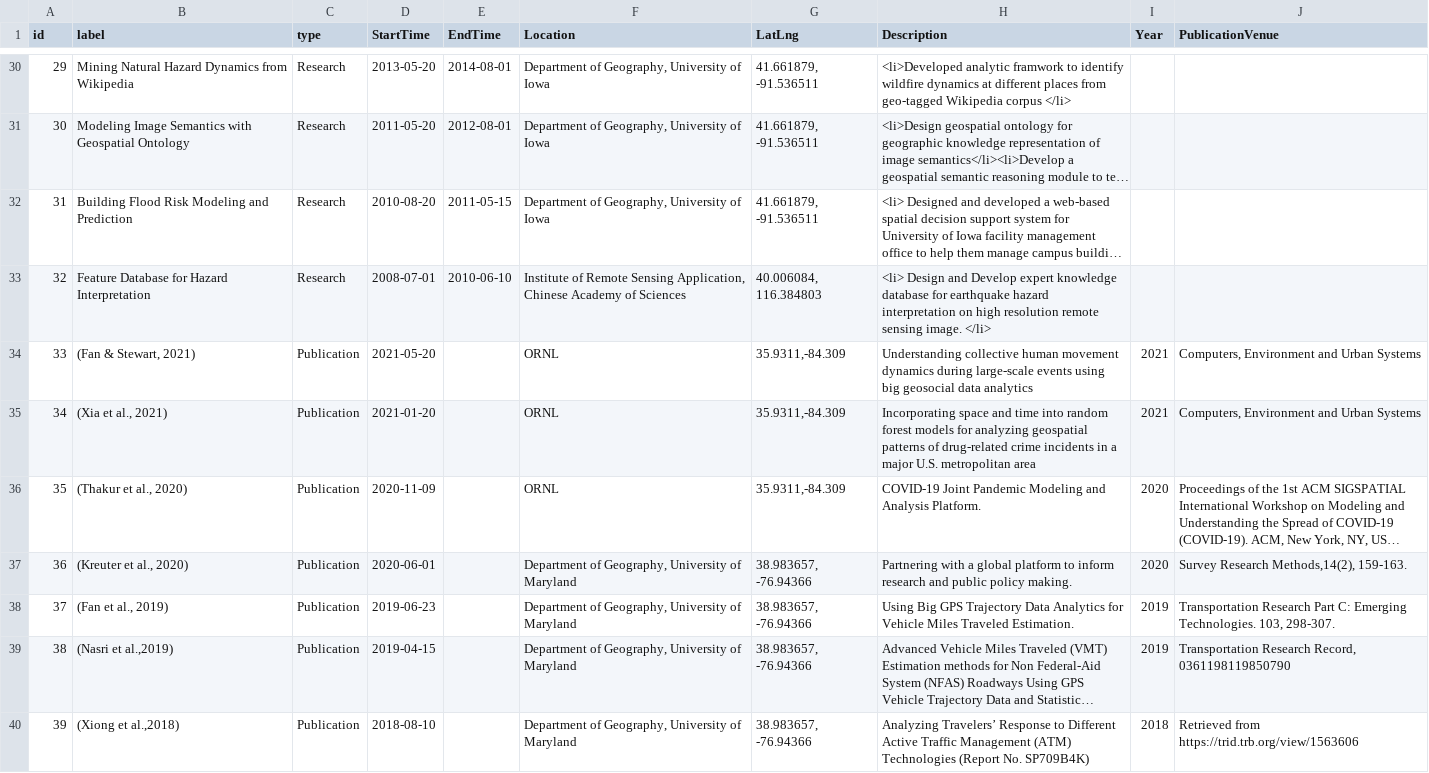
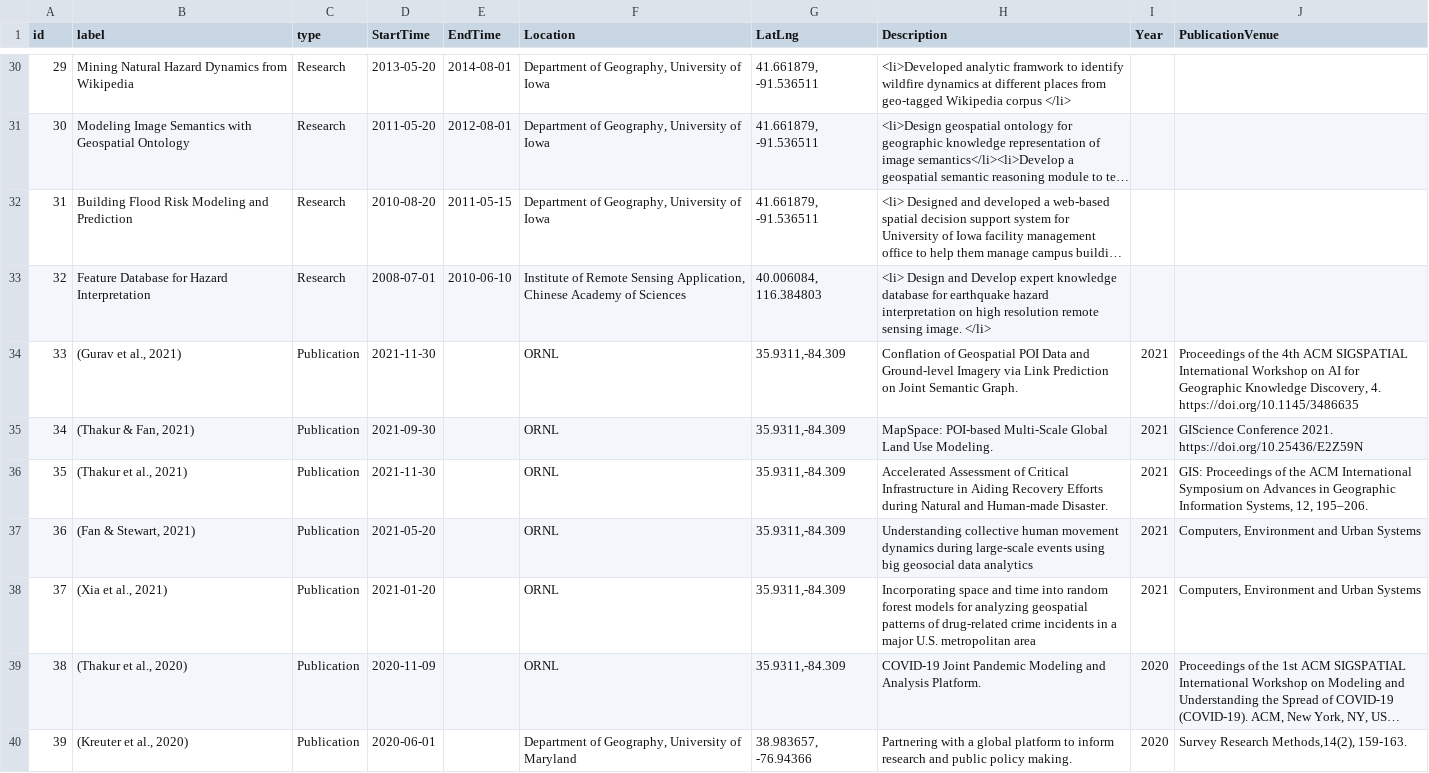
Before and after one commit to junchuan/junchuan.github.io, a TSV file: cv/JCFan_CV.tsv, drawn as a sheet; only a part is shown, gaps mark what is left out; the shorter side is filled out with more unchanged rows; long unchanged cells end in …; addresses are those after the commit; the diff names each change by its address in the sheet, - before the commit and + after, or states it on an @@ line.

Commit message:
update space time cv

```diff
--- a/cv/JCFan_CV.tsv
+++ b/cv/JCFan_CV.tsv
+row 34: 33 | (Gurav et al., 2021) | Publication | 2021-11-30 |  | ORNL | 35.9311,-84.309 | Conflation of Geospatial POI Data and Ground-level Imagery via Link Prediction on Joint Semantic Graph. | 2021 | Proceedings of the 4th ACM SIGSPATIAL International Workshop on AI for Geographic Knowledge Discovery, 4. https://doi.org/10.1145/3486635
+row 35: 34 | (Thakur & Fan, 2021) | Publication | 2021-09-30 |  | ORNL | 35.9311,-84.309 | MapSpace: POI-based Multi-Scale Global Land Use Modeling. | 2021 | GIScience Conference 2021. https://doi.org/10.25436/E2Z59N
+row 36: 35 | (Thakur et al., 2021) | Publication | 2021-11-30 |  | ORNL | 35.9311,-84.309 | Accelerated Assessment of Critical Infrastructure in Aiding Recovery Efforts during Natural and Human-made Disaster. | 2021 | GIS: Proceedings of the ACM International Symposium on Advances in Geographic Information Systems, 12, 195–206.
@@ column A (id) renumbered from row 37 down @@
```
Also changed, not shown: 3 other files.
